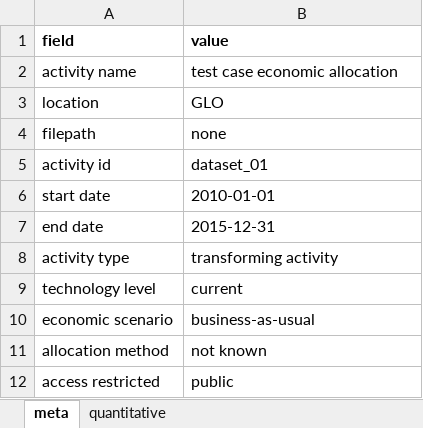
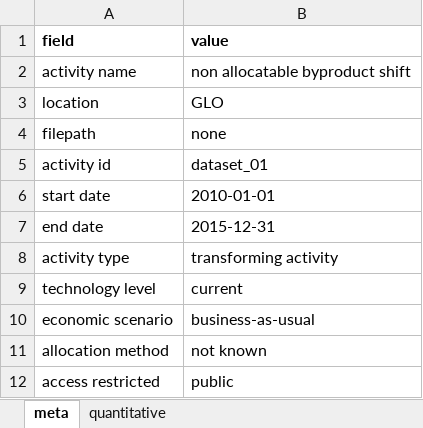
Before and after one commit to OcelotProject/Ocelot, an Excel workbook: test_cases/non allocatable byproduct shift.xlsx, sheet meta, drawn as a sheet; values as stored, in another font and other column widths than the file's, no borders; the diff names each change by its address in the sheet, - before the commit and + after, or states it on an @@ line.

```diff
--- a/test_cases/non allocatable byproduct shift.xlsx (sheet meta)
+++ b/test_cases/non allocatable byproduct shift.xlsx (sheet meta)
-B2 (value): test case economic allocation
+B2 (value): non allocatable byproduct shift
```
Also changed, not shown: sheet quantitative, test_cases/combined production with byproduct - expected case.xlsx, test_cases/recalculation - expected case.xlsx, 3 other files.
